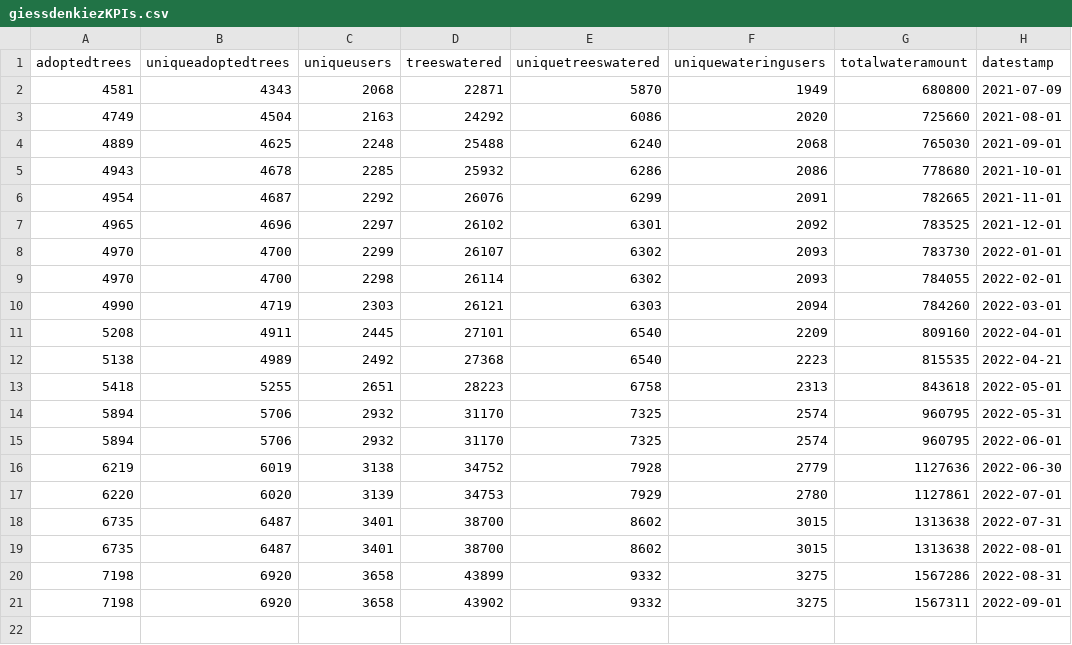
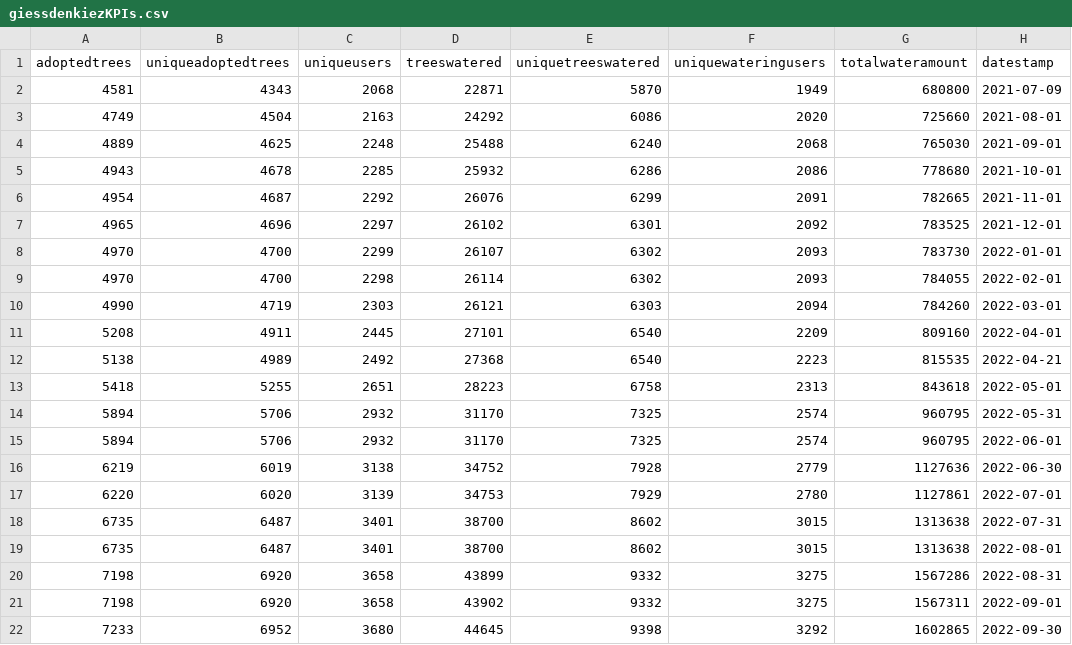
Before and after one commit to technologiestiftung/giessdenkiez-de-opendata, a CSV file: daten/giessdenkiezKPIs.csv, drawn as a sheet.

Commit message:
Commit from GitHub Actions (Giess den Kiez Open Data Script)

```diff
--- a/daten/giessdenkiezKPIs.csv
+++ b/daten/giessdenkiezKPIs.csv
@@ -21 +21,2 @@ adoptedtrees,uniqueadoptedtrees,uniqueusers,treeswatered,uniquetreeswatered,uniq
 7198,6920,3658,43902,9332,3275,1567311,2022-09-01
+7233,6952,3680,44645,9398,3292,1602865,2022-09-30
```
Also changed, not shown: 1 other file.
